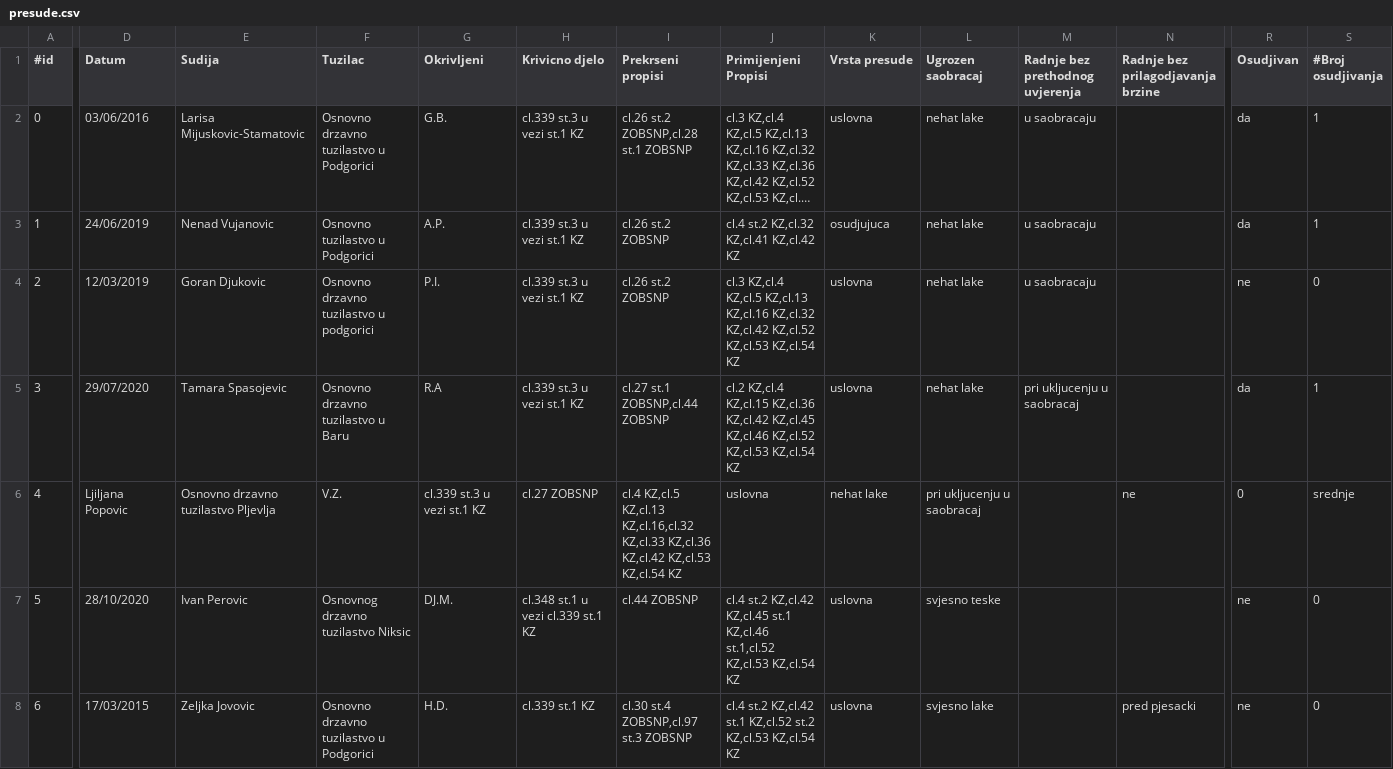
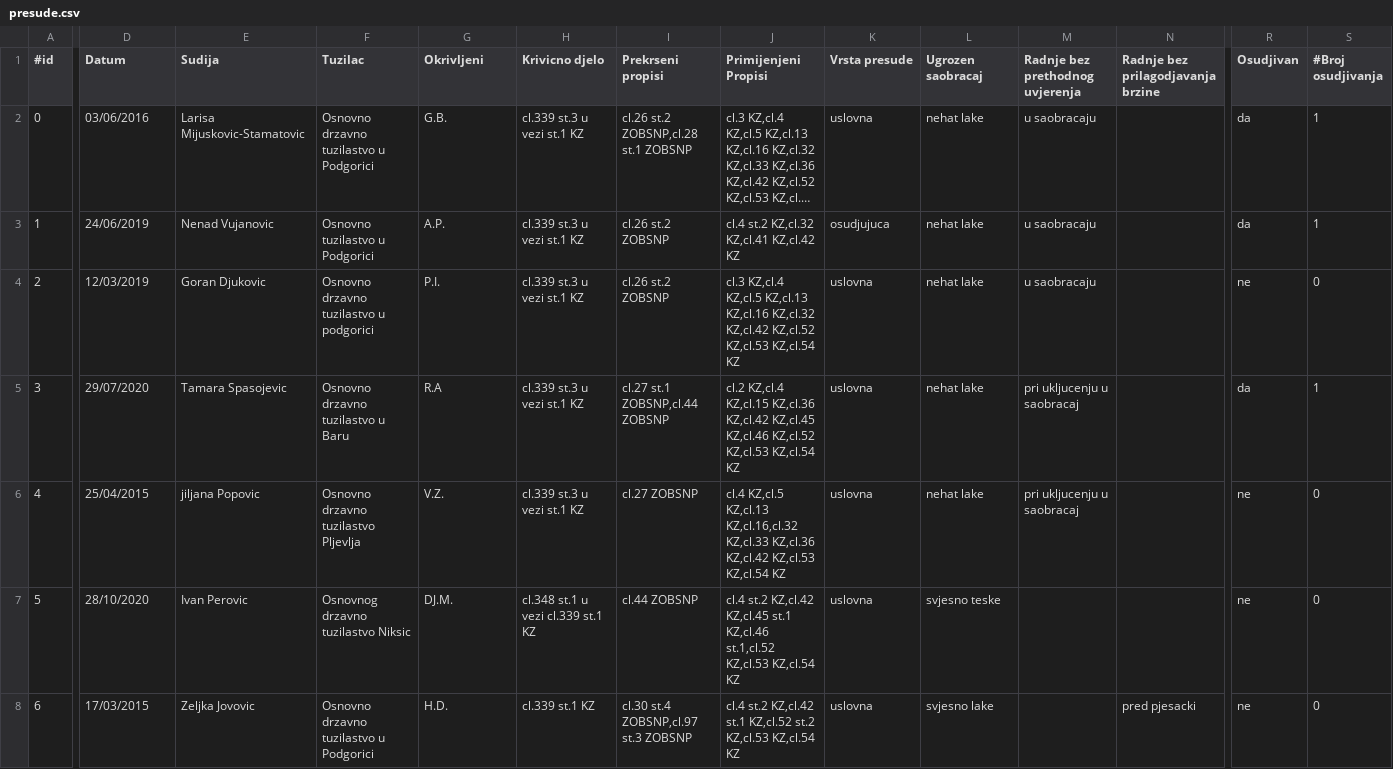
Before and after one commit to SrdjanTopic/pravna-informatika, a CSV file: acts-judgments-back/src/main/resources/presude.csv, drawn as a sheet; only a part is shown, gaps mark what is left out; long unchanged cells end in …; the diff covers the shown part only; the diff names each change by its address in the sheet, - before the commit and + after, or states it on an @@ line.

```diff
--- a/acts-judgments-back/src/main/resources/presude.csv
+++ b/acts-judgments-back/src/main/resources/presude.csv
-D6 (Datum): Ljiljana Popovic
+D6 (Datum): 25/04/2015
-E6 (Sudija): Osnovno drzavno tuzilastvo Pljevlja
+E6 (Sudija): jiljana Popovic
-F6 (Tuzilac): V.Z.
+F6 (Tuzilac): Osnovno drzavno tuzilastvo Pljevlja
-G6 (Okrivljeni): cl.339 st.3 u vezi st.1 KZ
+G6 (Okrivljeni): V.Z.
-H6 (Krivicno djelo): cl.27 ZOBSNP
+H6 (Krivicno djelo): cl.339 st.3 u vezi st.1 KZ
-I6 (Prekrseni propisi): cl.4 KZ,cl.5 KZ,cl.13 KZ,cl.16,cl.32 KZ,cl.33 KZ,cl.36 KZ,cl.42 KZ,cl.53 KZ,cl.54 KZ
+I6 (Prekrseni propisi): cl.27 ZOBSNP
-J6 (Primijenjeni Propisi): uslovna
+J6 (Primijenjeni Propisi): cl.4 KZ,cl.5 KZ,cl.13 KZ,cl.16,cl.32 KZ,cl.33 KZ,cl.36 KZ,cl.42 KZ,cl.53 KZ,cl.54 KZ
-K6 (Vrsta presude): nehat lake
+K6 (Vrsta presude): uslovna
-L6 (Ugrozen saobracaj): pri ukljucenju u saobracaj
+L6 (Ugrozen saobracaj): nehat lake
-M6 (Radnje bez prethodnog uvjerenja): (empty)
+M6 (Radnje bez prethodnog uvjerenja): pri ukljucenju u saobracaj
-N6: ne
+N6: (empty)
-R6 (Osudjivan): 0
+R6 (Osudjivan): ne
-S6 (#Broj osudjivanja): srednje
+S6 (#Broj osudjivanja): 0
```
Also changed, not shown: 1 edited cell elsewhere in this file, 2 other files.
